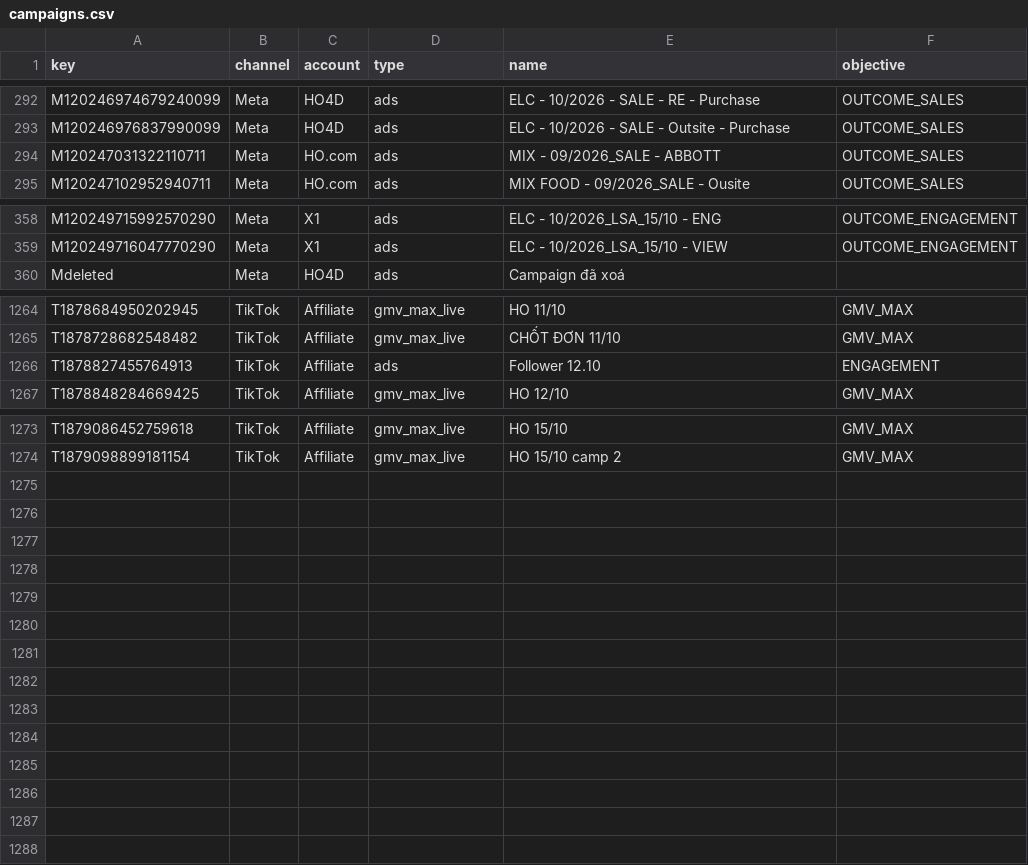
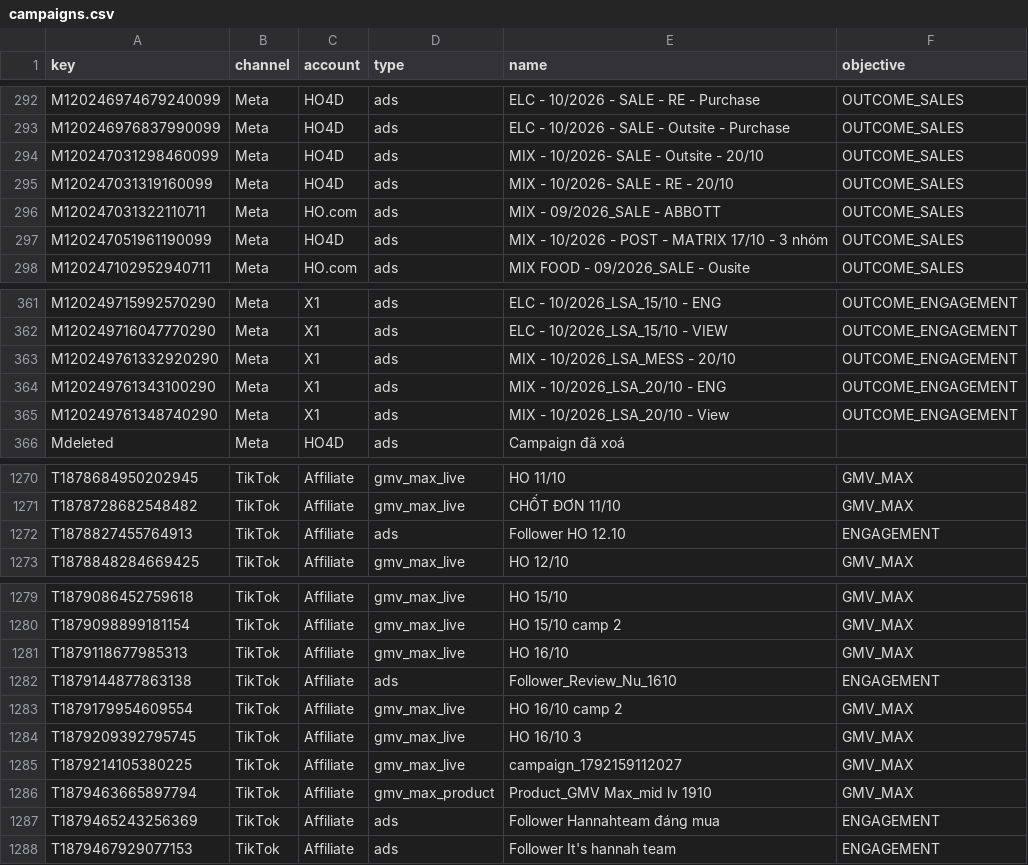
Before and after one commit to vynguyen-HO/pfm-ads-dashboard, a CSV file: data/campaigns.csv, drawn as a sheet; only a part is shown, gaps mark what is left out.

```diff
--- a/data/campaigns.csv
+++ b/data/campaigns.csv
@@ -293,3 +293,6 @@ M120246974679240099,Meta,HO4D,ads,ELC - 10/2026 - SALE - RE - Purchase,OUTCOME_S
 M120246976837990099,Meta,HO4D,ads,ELC - 10/2026 - SALE - Outsite - Purchase,OUTCOME_SALES
+M120247031298460099,Meta,HO4D,ads,MIX - 10/2026- SALE - Outsite - 20/10,OUTCOME_SALES
+M120247031319160099,Meta,HO4D,ads,MIX - 10/2026- SALE - RE - 20/10,OUTCOME_SALES
 M120247031322110711,Meta,HO.com,ads,MIX - 09/2026_SALE - ABBOTT,OUTCOME_SALES
+M120247051961190099,Meta,HO4D,ads,MIX - 10/2026 - POST - MATRIX 17/10 - 3 nhóm,OUTCOME_SALES
 M120247102952940711,Meta,HO.com,ads,MIX FOOD - 09/2026_SALE - Ousite,OUTCOME_SALES
@@ -359,2 +362,5 @@ M120249715992570290,Meta,X1,ads,ELC - 10/2026_LSA_15/10 - ENG,OUTCOME_ENGAGEMENT
 M120249716047770290,Meta,X1,ads,ELC - 10/2026_LSA_15/10 - VIEW,OUTCOME_ENGAGEMENT
+M120249761332920290,Meta,X1,ads,MIX - 10/2026_LSA_MESS - 20/10,OUTCOME_ENGAGEMENT
+M120249761343100290,Meta,X1,ads,MIX - 10/2026_LSA_20/10 - ENG,OUTCOME_ENGAGEMENT
+M120249761348740290,Meta,X1,ads,MIX - 10/2026_LSA_20/10 - View,OUTCOME_ENGAGEMENT
 Mdeleted,Meta,HO4D,ads,Campaign đã xoá,
@@ -1265,3 +1271,3 @@ T1878684950202945,TikTok,Affiliate,gmv_max_live,HO 11/10,GMV_MAX
 T1878728682548482,TikTok,Affiliate,gmv_max_live,CHỐT ĐƠN 11/10,GMV_MAX
-T1878827455764913,TikTok,Affiliate,ads,Follower 12.10,ENGAGEMENT
+T1878827455764913,TikTok,Affiliate,ads,Follower HO 12.10,ENGAGEMENT
 T1878848284669425,TikTok,Affiliate,gmv_max_live,HO 12/10,GMV_MAX
@@ -1274 +1280,9 @@ T1879086452759618,TikTok,Affiliate,gmv_max_live,HO 15/10,GMV_MAX
 T1879098899181154,TikTok,Affiliate,gmv_max_live,HO 15/10 camp 2,GMV_MAX
+T1879118677985313,TikTok,Affiliate,gmv_max_live,HO 16/10,GMV_MAX
+T1879144877863138,TikTok,Affiliate,ads,Follower_Review_Nu_1610,ENGAGEMENT
+T1879179954609554,TikTok,Affiliate,gmv_max_live,HO 16/10 camp 2,GMV_MAX
+T1879209392795745,TikTok,Affiliate,gmv_max_live,HO 16/10 3,GMV_MAX
+T1879214105380225,TikTok,Affiliate,gmv_max_live,campaign_1792159112027,GMV_MAX
+T1879463665897794,TikTok,Affiliate,gmv_max_product,Product_GMV Max_mid lv 1910,GMV_MAX
+T1879465243256369,TikTok,Affiliate,ads,Follower Hannahteam đáng mua,ENGAGEMENT
+T1879467929077153,TikTok,Affiliate,ads,Follower It's hannah team,ENGAGEMENT
```
Also changed, not shown: data/gmv_daily.csv, data/gmv_monthly.csv, 1 other file.
